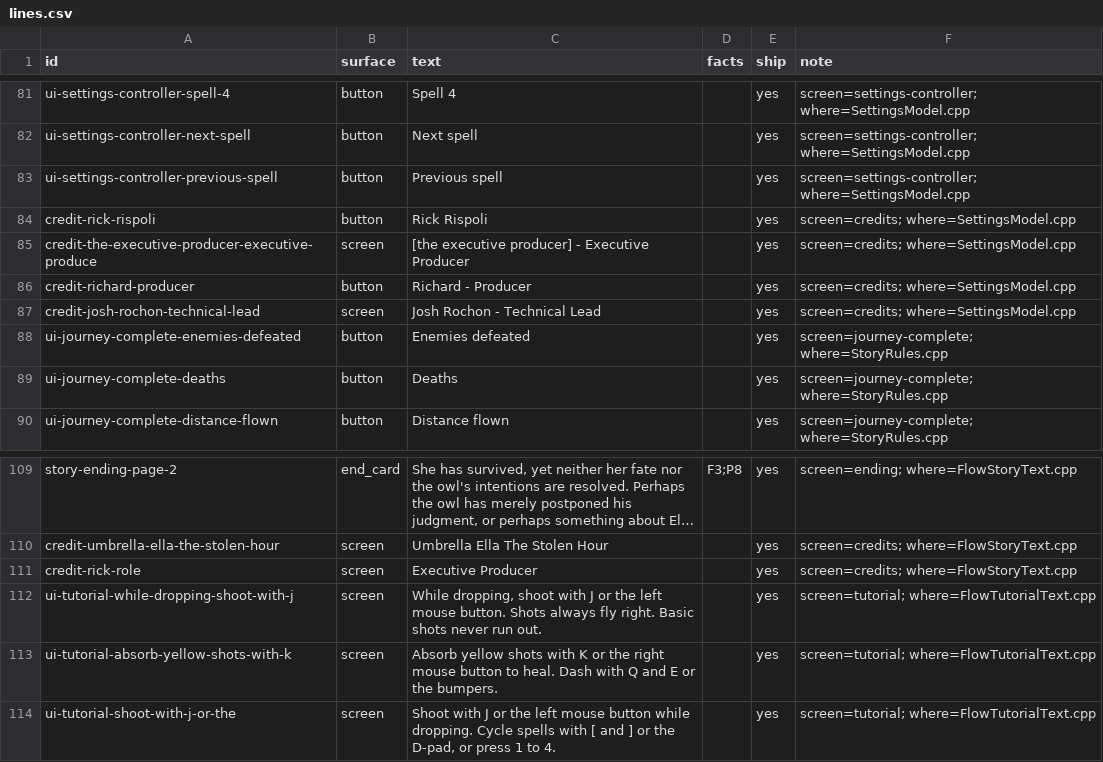
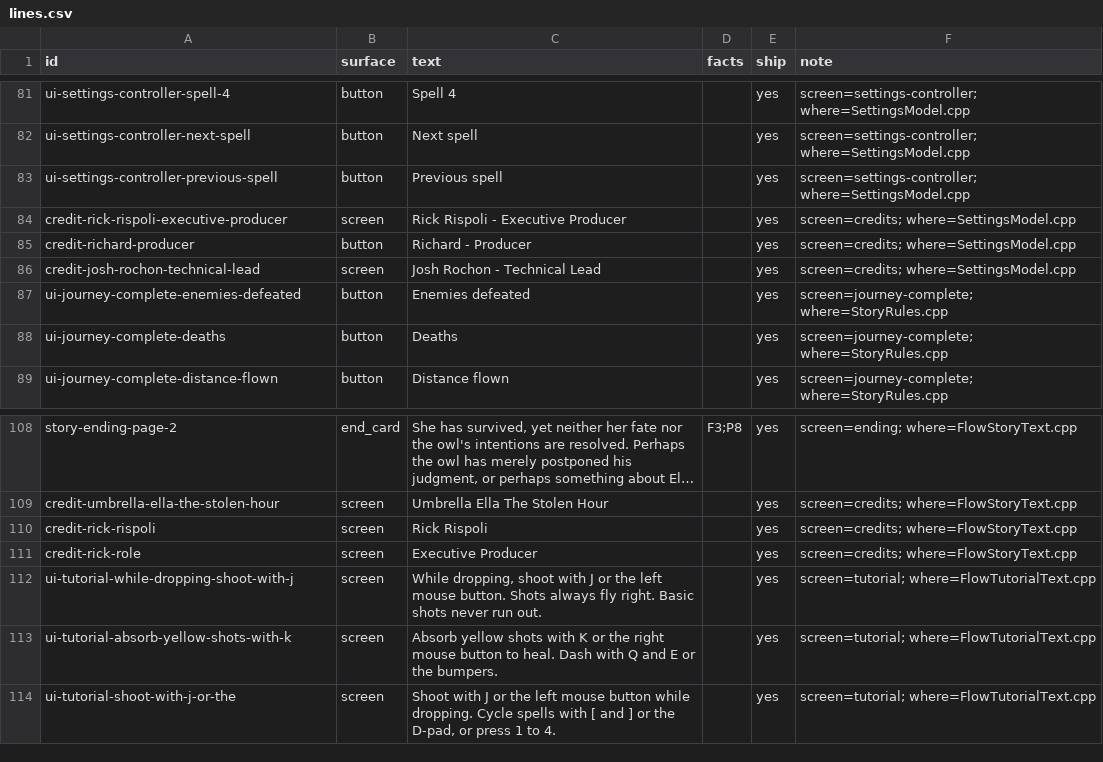
Before and after one commit to joshdrochon/UmbrellaElla, a CSV file: pipeline/story/lines.csv, drawn as a sheet; only a part is shown, gaps mark what is left out; long unchanged cells end in …; removed rows and columns are numbered as before the commit, all else as after; the diff names each change by its address in the sheet, - before the commit and + after, or states it on an @@ line.

```diff
--- a/pipeline/story/lines.csv
+++ b/pipeline/story/lines.csv
-row 84: credit-rick-rispoli | button | Rick Rispoli |  | yes | screen=credits; where=SettingsModel.cpp
-A84 (id): credit-the-executive-producer-executive-produce
+A84 (id): credit-rick-rispoli-executive-producer
-C84 (text): [the executive producer] - Executive Producer
+C84 (text): Rick Rispoli - Executive Producer
+row 110: credit-rick-rispoli | screen | Rick Rispoli |  | yes | screen=credits; where=FlowStoryText.cpp
```
Also changed, not shown: 2 other files.
